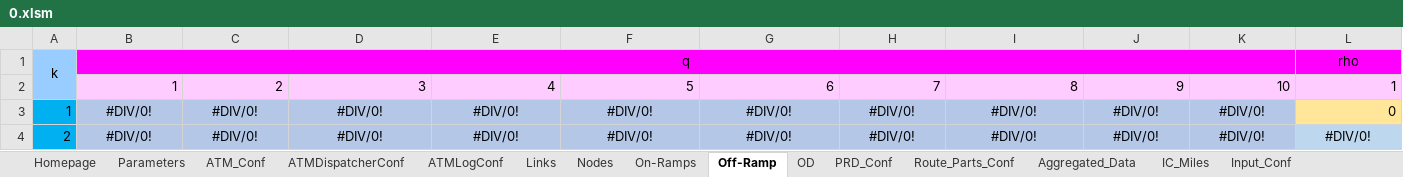
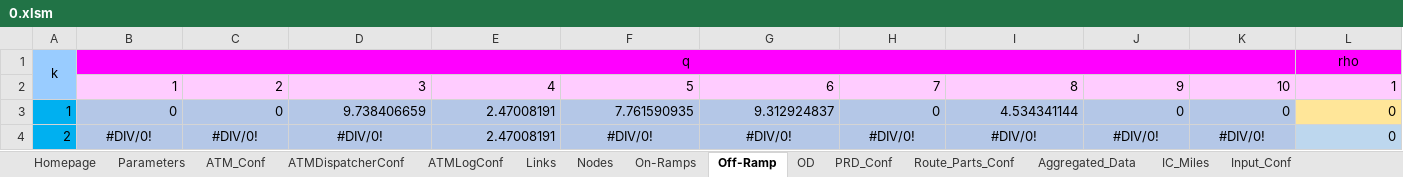
Before and after one commit to cantoncat/v430, an Excel workbook: 0.xlsm, sheet Off-Ramp, drawn as a sheet; only a part is shown; values as stored, in another font and other column widths than the file's, no borders; the diff covers the shown part only; the diff names each change by its address in the sheet, - before the commit and + after, or states it on an @@ line.

Commit message:
Major Debugging
Basicly wiped out all bugs. I'm considering giving up most of the
calculations in Excel spreadsheets because they are clumsy and slow and
I can't promise to get them right. Major calculations shifting to MATLAB
as I have been exploring it for several days. Also updated .gitignore
configuration.

```diff
--- a/0.xlsm (sheet Off-Ramp)
+++ b/0.xlsm (sheet Off-Ramp)
-B3: #DIV/0!
+B3: 0
-B3:K3 alignment: center
+B3:K3 alignment: right
-C3: #DIV/0!
+C3: 0
-D3: #DIV/0!
+D3: 9.738406659
-E3:E4: #DIV/0!
+E3:E4: 2.47008191
-F3: #DIV/0!
+F3: 7.761590935
-G3: #DIV/0!
+G3: 9.312924837
-H3: #DIV/0!
+H3: 0
-I3: #DIV/0!
+I3: 4.534341144
-J3: #DIV/0!
+J3: 0
-K3: #DIV/0!
+K3: 0
-E4 alignment: center
+E4 alignment: right
-L4: #DIV/0!
+L4: 0
-L4 alignment: center
+L4 alignment: right
```
Also changed, not shown: 1 added row, 1 removed row, 1105 edited cells and cell formats elsewhere in this sheet, sheet Links, sheet Nodes, sheet On-Ramps, sheet OD, sheet Route_Parts_Conf, sheet ATMDispatcherConf, 4 more sheets, formulas that keep their value, 8 other files.
